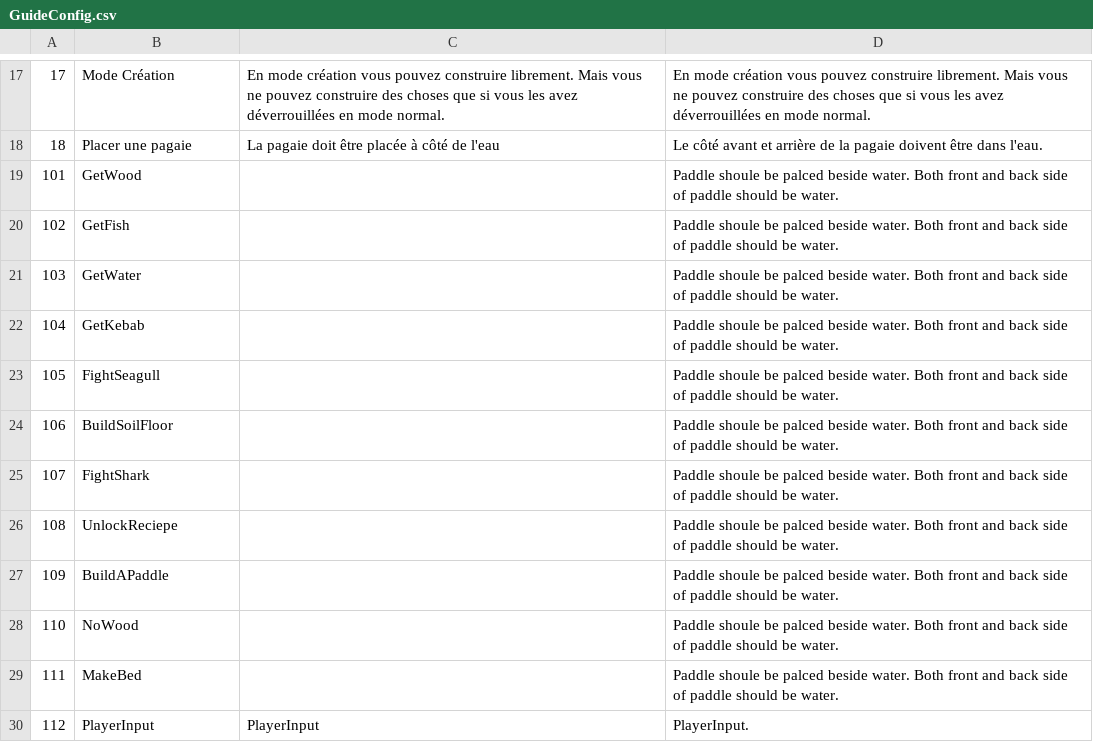
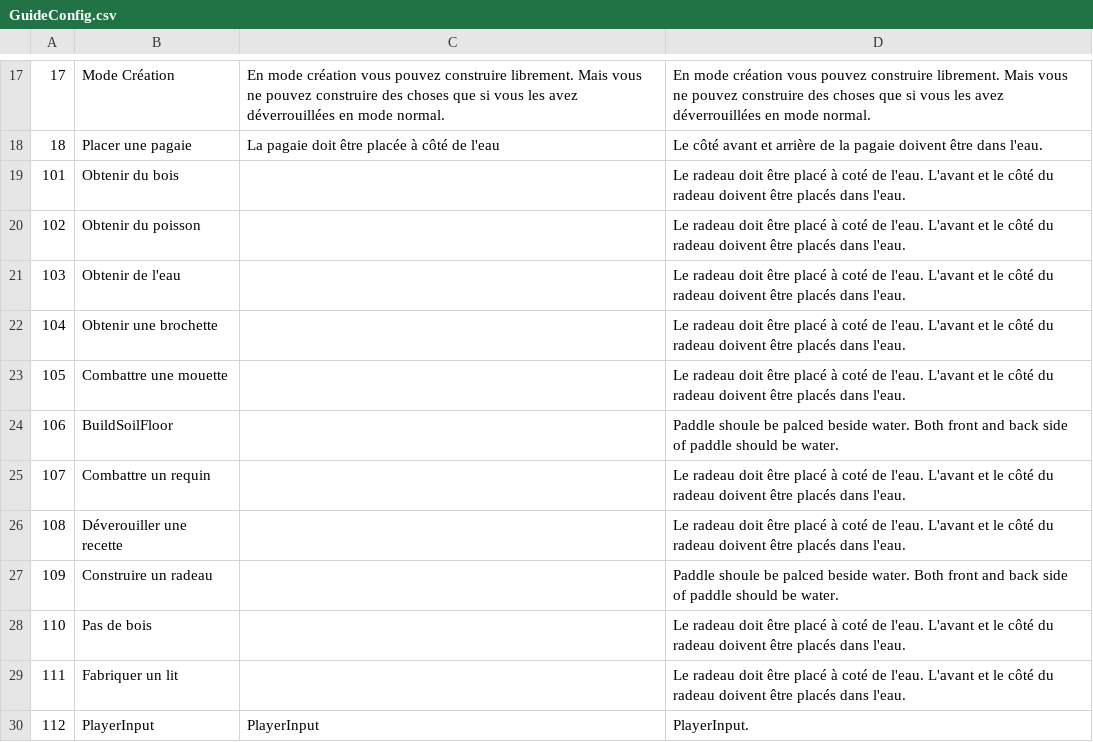
Before and after one commit to justusgamelab2016/LW-translation, a CSV file: language/fr/GuideConfig.csv, drawn as a sheet; only a part is shown, gaps mark what is left out; the diff names each change by its address in the sheet, - before the commit and + after, or states it on an @@ line.

Commit message:
Update GuideConfig.csv

```diff
--- a/language/fr/GuideConfig.csv
+++ b/language/fr/GuideConfig.csv
-B19: GetWood
+B19: Obtenir du bois
-D19:D23: Paddle shoule be palced beside water. Both front and back side of paddle should be water.
+D19:D23: Le radeau doit être placé à coté de l'eau. L'avant et le côté du radeau doivent être placés dans l'eau.
-B20: GetFish
+B20: Obtenir du poisson
-B21: GetWater
+B21: Obtenir de l'eau
-B22: GetKebab
+B22: Obtenir une brochette
-B23: FightSeagull
+B23: Combattre une mouette
-B25: FightShark
+B25: Combattre un requin
-D25:D26: Paddle shoule be palced beside water. Both front and back side of paddle should be water.
+D25:D26: Le radeau doit être placé à coté de l'eau. L'avant et le côté du radeau doivent être placés dans l'eau.
-B26: UnlockReciepe
+B26: Déverouiller une recette
-B27: BuildAPaddle
+B27: Construire un radeau
-B28: NoWood
+B28: Pas de bois
-D28:D29: Paddle shoule be palced beside water. Both front and back side of paddle should be water.
+D28:D29: Le radeau doit être placé à coté de l'eau. L'avant et le côté du radeau doivent être placés dans l'eau.
-B29: MakeBed
+B29: Fabriquer un lit
```
